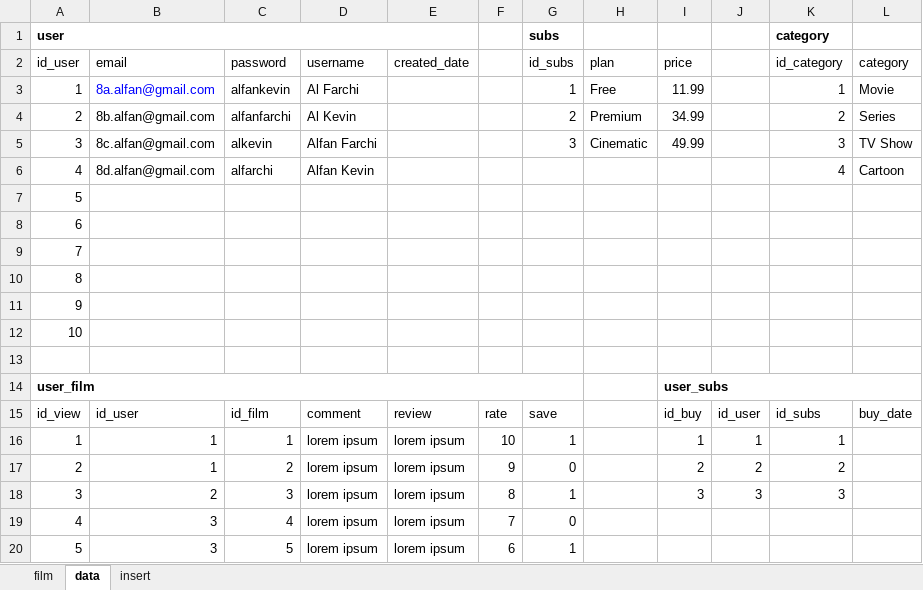
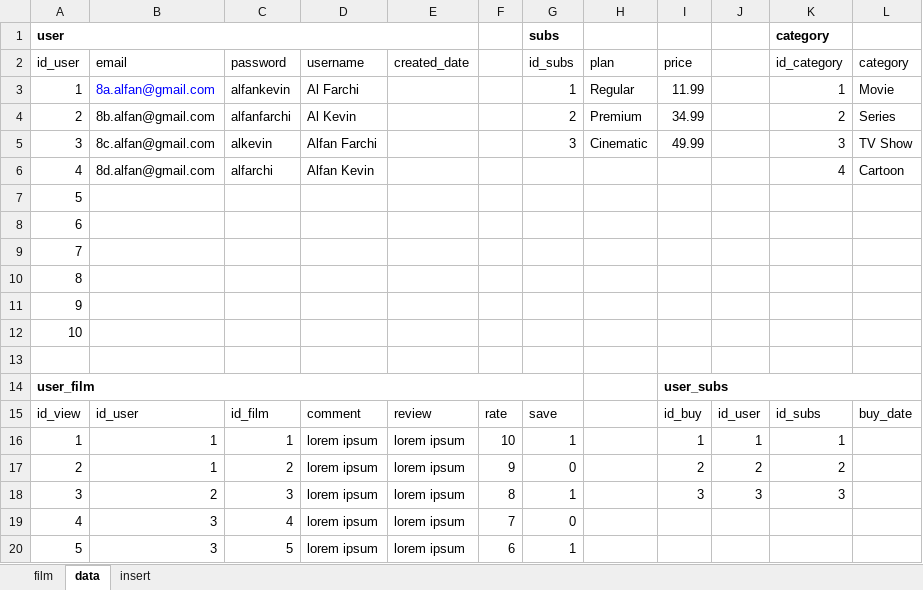
Before and after one commit to alfankevin/web-project-akhir, an Excel workbook: database/films.xlsx, sheet data, drawn as a sheet; values as stored, in another font and other column widths than the file's, no borders; the diff names each change by its address in the sheet, - before the commit and + after, or states it on an @@ line.

```diff
--- a/database/films.xlsx (sheet data)
+++ b/database/films.xlsx (sheet data)
-H3 (plan): Free
+H3 (plan): Regular
```
Also changed, not shown: sheet film, 10 other files.
